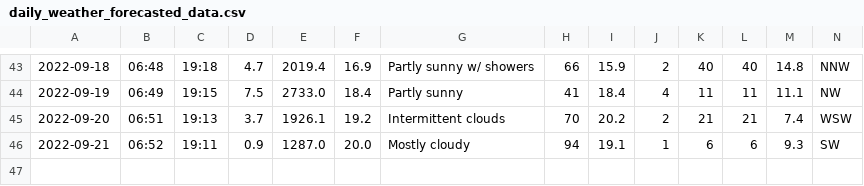
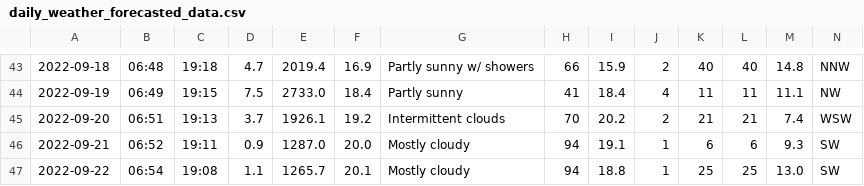
Before and after one commit to Mubeen31/solar-power-and-weather-data, a CSV file: daily_weather_forecasted_data.csv, drawn as a sheet; only a part is shown, gaps mark what is left out.

```diff
--- a/daily_weather_forecasted_data.csv
+++ b/daily_weather_forecasted_data.csv
@@ -46 +46,2 @@
 2022-09-21,06:52,19:11,0.9,1287.0,20.0,Mostly cloudy,94,19.1,1,6,6,9.3,SW
+2022-09-22,06:54,19:08,1.1,1265.7,20.1,Mostly cloudy,94,18.8,1,25,25,13.0,SW
```
Also changed, not shown: hourly_weather_forecasted_data.csv.
